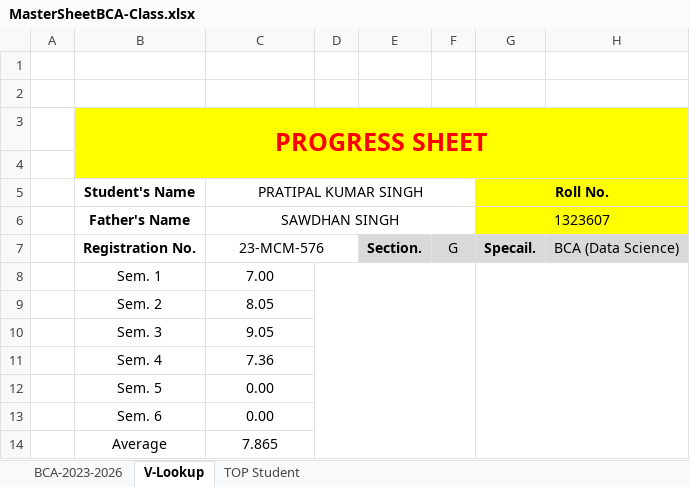
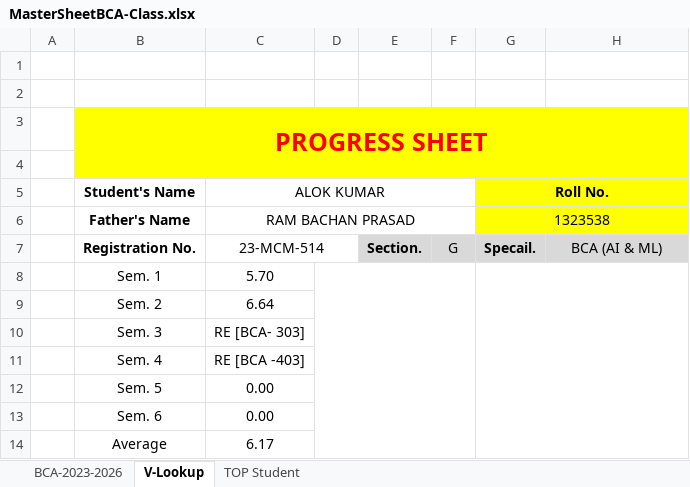
Before and after one commit to DearPratipal/BCA-6th-Semester-Data-Science-MMDU, an Excel workbook: A+Time-Table New (Course Criculam) - 6th Sem/MasterSheetBCA-Class.xlsx, sheet V-Lookup, drawn as a sheet; values as stored, in another font and other column widths than the file's, no borders; the diff names each change by its address in the sheet, - before the commit and + after, or states it on an @@ line.

```diff
--- a/A+Time-Table New (Course Criculam) - 6th Sem/MasterSheetBCA-Class.xlsx (sheet V-Lookup)
+++ b/A+Time-Table New (Course Criculam) - 6th Sem/MasterSheetBCA-Class.xlsx (sheet V-Lookup)
-C5: PRATIPAL KUMAR SINGH
+C5: ALOK KUMAR
-C6 (ALOK KUMAR): SAWDHAN SINGH
+C6 (ALOK KUMAR): RAM BACHAN PRASAD
-G6 (Roll No.): 1323607
+G6 (Roll No.): 1323538
-C7 (ALOK KUMAR): 23-MCM-576
+C7 (ALOK KUMAR): 23-MCM-514
-H7: BCA (Data Science)
+H7: BCA (AI & ML)
-C8 (ALOK KUMAR): 7.00
+C8 (ALOK KUMAR): 5.70
-C9 (ALOK KUMAR): 8.05
+C9 (ALOK KUMAR): 6.64
-C10 (ALOK KUMAR): 9.05
+C10 (ALOK KUMAR): RE [BCA- 303]
-C11 (ALOK KUMAR): 7.36
+C11 (ALOK KUMAR): RE [BCA -403]
-C14 (ALOK KUMAR): 7.865
+C14 (ALOK KUMAR): 6.17
```
Also changed, not shown: A+Time-Table New (Course Criculam) - 6th Sem/TIME TABLE2.xlsx, 16 other files.
